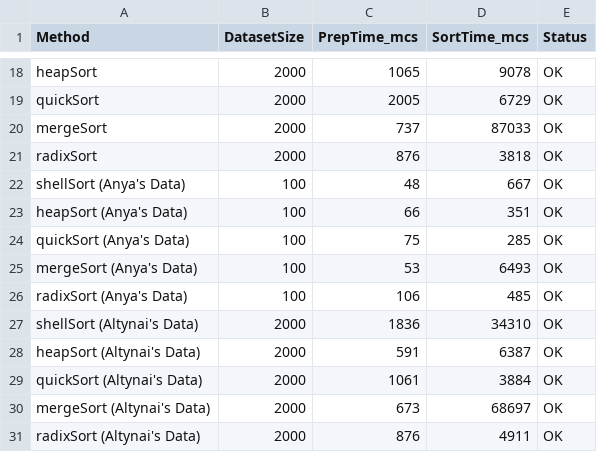
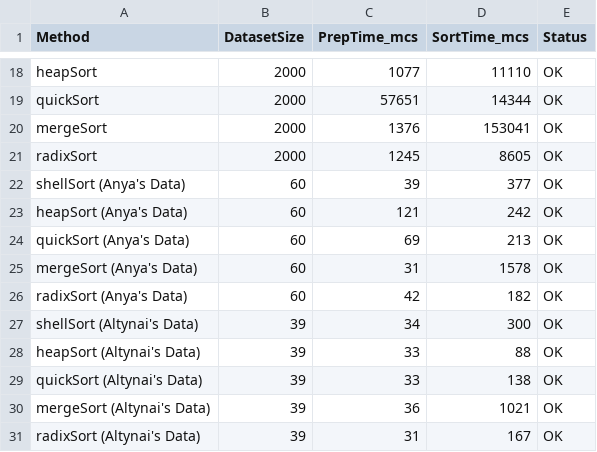
Before and after one commit to Vera698502/aa2508_sortirovky, a CSV file: results.csv, drawn as a sheet; only a part is shown, gaps mark what is left out; the diff covers the shown part only; the diff names each change by its address in the sheet, - before the commit and + after, or states it on an @@ line.

```diff
--- a/results.csv
+++ b/results.csv
-C18 (PrepTime_mcs): 1065
+C18 (PrepTime_mcs): 1077
-D18 (SortTime_mcs): 9078
+D18 (SortTime_mcs): 11110
-C19 (PrepTime_mcs): 2005
+C19 (PrepTime_mcs): 57651
-D19 (SortTime_mcs): 6729
+D19 (SortTime_mcs): 14344
-C20 (PrepTime_mcs): 737
+C20 (PrepTime_mcs): 1376
-D20 (SortTime_mcs): 87033
+D20 (SortTime_mcs): 153041
-C21 (PrepTime_mcs): 876
+C21 (PrepTime_mcs): 1245
-D21 (SortTime_mcs): 3818
+D21 (SortTime_mcs): 8605
-B22:B26 (DatasetSize): 100
+B22:B26 (DatasetSize): 60
-C22 (PrepTime_mcs): 48
+C22 (PrepTime_mcs): 39
-D22 (SortTime_mcs): 667
+D22 (SortTime_mcs): 377
-C23 (PrepTime_mcs): 66
+C23 (PrepTime_mcs): 121
-D23 (SortTime_mcs): 351
+D23 (SortTime_mcs): 242
-C24 (PrepTime_mcs): 75
+C24 (PrepTime_mcs): 69
-D24 (SortTime_mcs): 285
+D24 (SortTime_mcs): 213
-C25 (PrepTime_mcs): 53
+C25 (PrepTime_mcs): 31
-D25 (SortTime_mcs): 6493
+D25 (SortTime_mcs): 1578
-C26 (PrepTime_mcs): 106
+C26 (PrepTime_mcs): 42
-D26 (SortTime_mcs): 485
+D26 (SortTime_mcs): 182
-B27:B31 (DatasetSize): 2000
+B27:B31 (DatasetSize): 39
-C27 (PrepTime_mcs): 1836
+C27 (PrepTime_mcs): 34
-D27 (SortTime_mcs): 34310
+D27 (SortTime_mcs): 300
-C28 (PrepTime_mcs): 591
+C28 (PrepTime_mcs): 33
-D28 (SortTime_mcs): 6387
+D28 (SortTime_mcs): 88
-C29 (PrepTime_mcs): 1061
+C29 (PrepTime_mcs): 33
-D29 (SortTime_mcs): 3884
+D29 (SortTime_mcs): 138
-C30 (PrepTime_mcs): 673
+C30 (PrepTime_mcs): 36
-D30 (SortTime_mcs): 68697
+D30 (SortTime_mcs): 1021
-C31 (PrepTime_mcs): 876
+C31 (PrepTime_mcs): 31
-D31 (SortTime_mcs): 4911
+D31 (SortTime_mcs): 167
```
Also changed, not shown: 67 edited cells elsewhere in this file, 3 other files.
